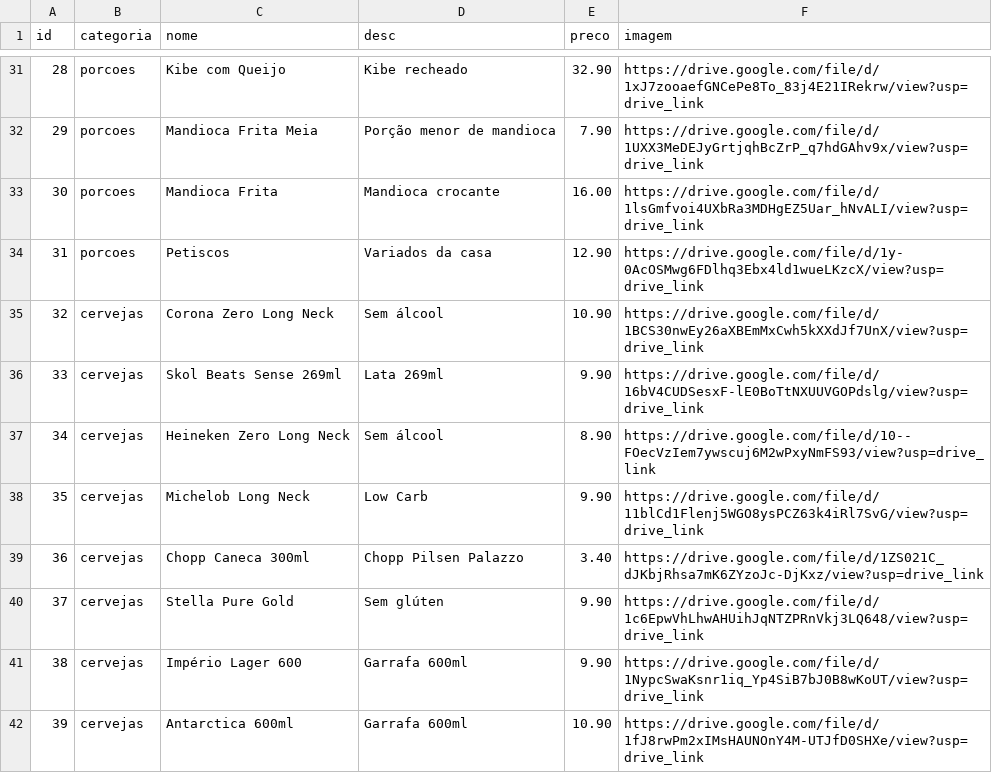
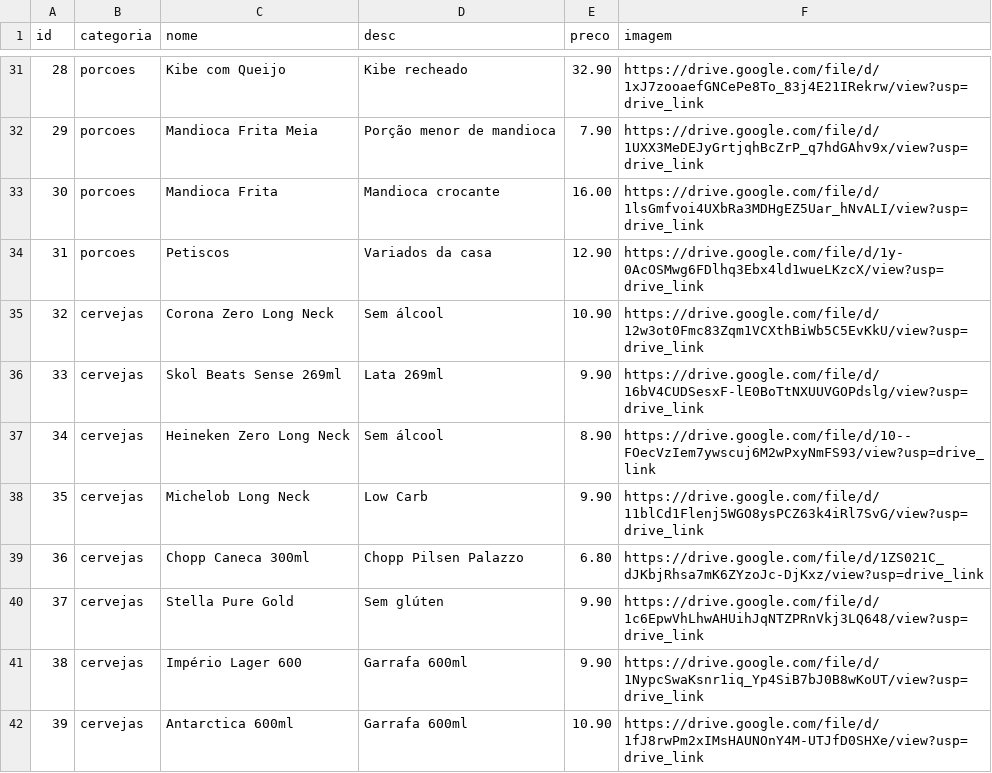
Before and after one commit to jricardogoulart/summer-cardapio, a CSV file: SummerProducts.csv, drawn as a sheet; only a part is shown, gaps mark what is left out.

Commit message:
images and prices updates

```diff
--- a/SummerProducts.csv
+++ b/SummerProducts.csv
@@ -34,3 +34,3 @@ id,categoria,nome,desc,preco,imagem,,
 31,porcoes,Petiscos,Variados da casa,12.90,https://drive.google.com/file/d/1y-0AcOSMwg6FDlhq3Ebx4ld1wueLKzcX/view?usp=drive_link,,
-32,cervejas,Corona Zero Long Neck,Sem álcool,10.90,https://drive.google.com/file/d/1BCS30nwEy26aXBEmMxCwh5kXXdJf7UnX/view?usp=drive_link,,
+32,cervejas,Corona Zero Long Neck,Sem álcool,10.90,https://drive.google.com/file/d/12w3ot0Fmc83Zqm1VCXthBiWb5C5EvKkU/view?usp=drive_link,,
 33,cervejas,Skol Beats Sense 269ml,Lata 269ml,9.90,https://drive.google.com/file/d/16bV4CUDSesxF-lE0BoTtNXUUVGOPdslg/view?usp=drive_link,,
@@ -38,3 +38,3 @@ id,categoria,nome,desc,preco,imagem,,
 35,cervejas,Michelob Long Neck,Low Carb,9.90,https://drive.google.com/file/d/11blCd1Flenj5WGO8ysPCZ63k4iRl7SvG/view?usp=drive_link,,
-36,cervejas,Chopp Caneca 300ml,Chopp Pilsen Palazzo,3.40,https://drive.google.com/file/d/1ZS021C_dJKbjRhsa7mK6ZYzoJc-DjKxz/view?usp=drive_link,,
+36,cervejas,Chopp Caneca 300ml,Chopp Pilsen Palazzo,6.80,https://drive.google.com/file/d/1ZS021C_dJKbjRhsa7mK6ZYzoJc-DjKxz/view?usp=drive_link,,
 37,cervejas,Stella Pure Gold,Sem glúten,9.90,https://drive.google.com/file/d/1c6EpwVhLhwAHUihJqNTZPRnVkj3LQ648/view?usp=drive_link,,
```
Also changed, not shown: 1 other file.
